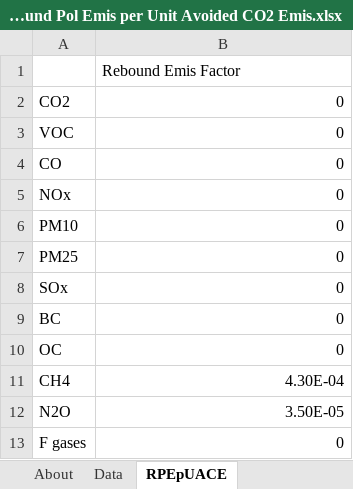
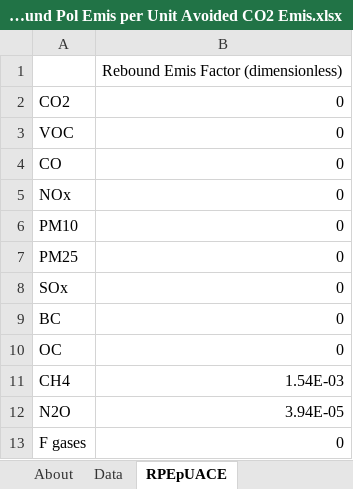
Before and after one commit to climatepolicylab/eps-indonesia-cpl, an Excel workbook: InputData/land/RPEpUACE/Rebound Pol Emis per Unit Avoided CO2 Emis.xlsx, sheet RPEpUACE, drawn as a sheet; values as stored, in another font and other column widths than the file's, no borders; the diff names each change by its address in the sheet, - before the commit and + after, or states it on an @@ line.

```diff
--- a/InputData/land/RPEpUACE/Rebound Pol Emis per Unit Avoided CO2 Emis.xlsx (sheet RPEpUACE)
+++ b/InputData/land/RPEpUACE/Rebound Pol Emis per Unit Avoided CO2 Emis.xlsx (sheet RPEpUACE)
-B1: Rebound Emis Factor
+B1: Rebound Emis Factor (dimensionless)
-B11: 4.30E-04
+B11: 1.54E-03
-B12: 3.50E-05
+B12: 3.94E-05
```
Also changed, not shown: sheet Data, sheet About, InputData/land/CApULAbIFM/CO2 Abated per Unit Land Area by Impr For Mgmt.xlsx, 7 other files.
